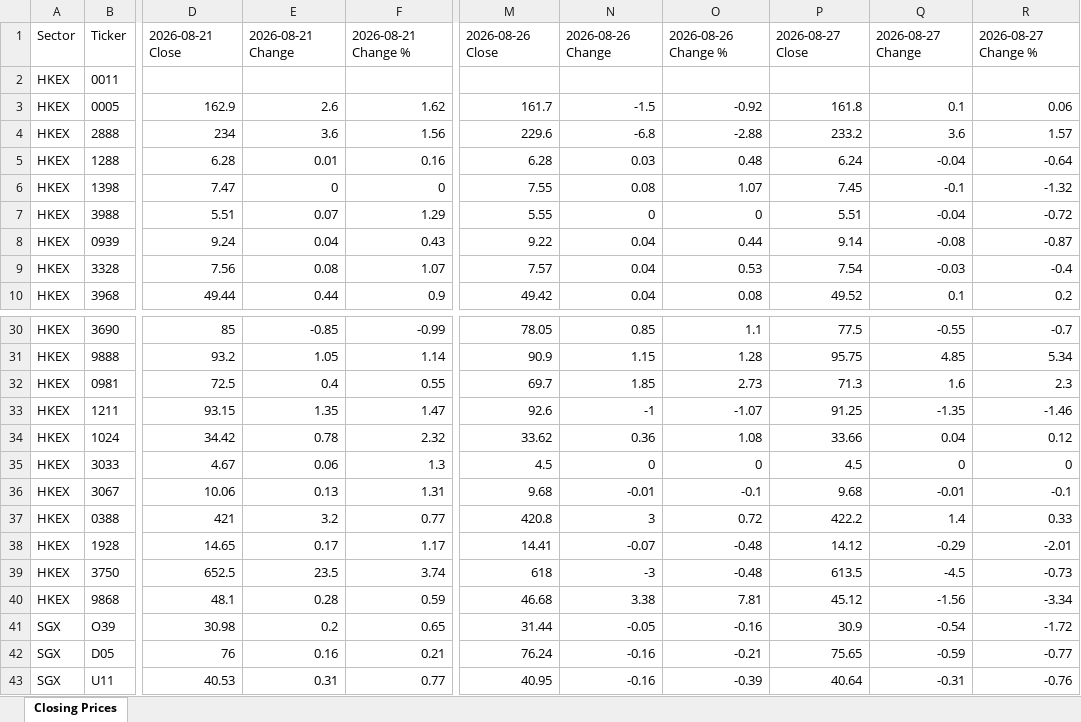
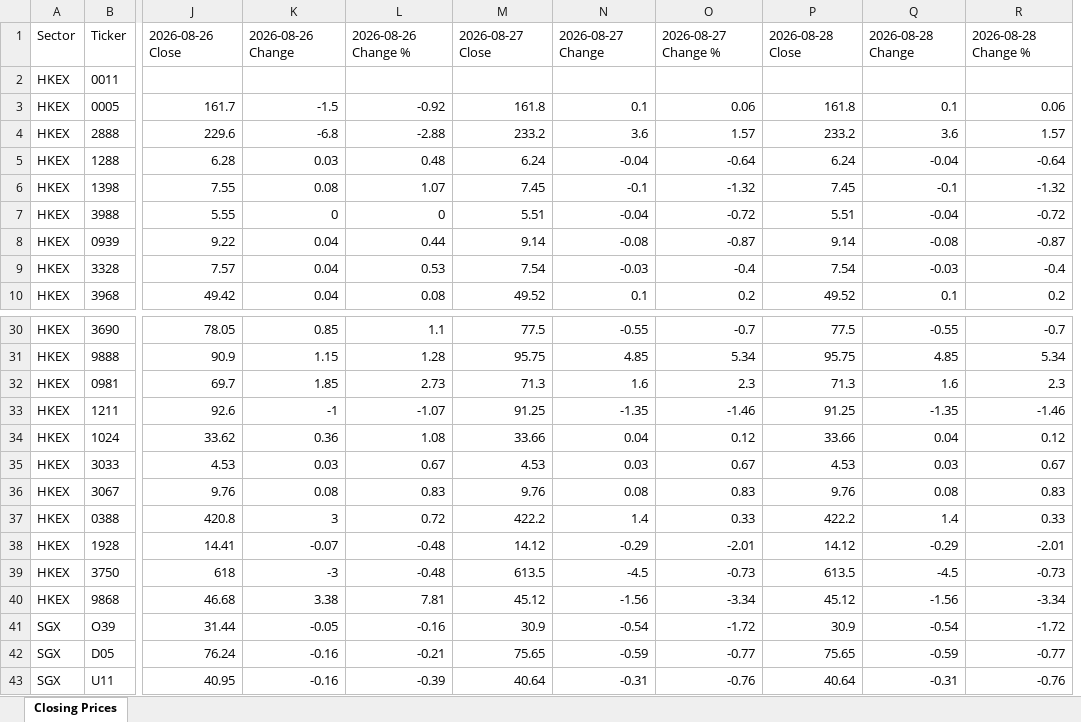
Before and after one commit to mmualim/stock-closing-prices, an Excel workbook: outputs/stock_closing_prices.xlsx, sheet Closing Prices, drawn as a sheet; only a part is shown, gaps mark what is left out; values as stored, in another font and other column widths than the file's, no borders; removed rows and columns are numbered as before the commit, all else as after; the diff names each change by its address in the sheet, - before the commit and + after, or states it on an @@ line.

Commit message:
Refresh stock closing prices

```diff
--- a/outputs/stock_closing_prices.xlsx (sheet Closing Prices)
+++ b/outputs/stock_closing_prices.xlsx (sheet Closing Prices)
-column D, rows 1-10: 2026-08-21 Close |  | 162.9 | 234 | 6.28 | 7.47 | 5.51 | 9.24 | 7.56 | 49.44; rows 30-43: 85 | 93.2 | 72.5 | 93.15 | 34.42 | 4.67 | 10.06 | 421 | 14.65 | 652.5 | 48.1 | 30.98 | 76 | 40.53
-column E, rows 1-10: 2026-08-21 Change |  | 2.6 | 3.6 | 0.01 | 0 | 0.07 | 0.04 | 0.08 | 0.44; rows 30-43: -0.85 | 1.05 | 0.4 | 1.35 | 0.78 | 0.06 | 0.13 | 3.2 | 0.17 | 23.5 | 0.28 | 0.2 | 0.16 | 0.31
-column F, rows 1-10: 2026-08-21 Change % |  | 1.62 | 1.56 | 0.16 | 0 | 1.29 | 0.43 | 1.07 | 0.9; rows 30-43: -0.99 | 1.14 | 0.55 | 1.47 | 2.32 | 1.3 | 1.31 | 0.77 | 1.17 | 3.74 | 0.59 | 0.65 | 0.21 | 0.77
+column M, rows 1-10: 2026-08-27 Close |  | 161.8 | 233.2 | 6.24 | 7.45 | 5.51 | 9.14 | 7.54 | 49.52; rows 30-43: 77.5 | 95.75 | 71.3 | 91.25 | 33.66 | 4.53 | 9.76 | 422.2 | 14.12 | 613.5 | 45.12 | 30.9 | 75.65 | 40.64
+column N, rows 1-10: 2026-08-27 Change |  | 0.1 | 3.6 | -0.04 | -0.1 | -0.04 | -0.08 | -0.03 | 0.1; rows 30-43: -0.55 | 4.85 | 1.6 | -1.35 | 0.04 | 0.03 | 0.08 | 1.4 | -0.29 | -4.5 | -1.56 | -0.54 | -0.59 | -0.31
+column O, rows 1-10: 2026-08-27 Change % |  | 0.06 | 1.57 | -0.64 | -1.32 | -0.72 | -0.87 | -0.4 | 0.2; rows 30-43: -0.7 | 5.34 | 2.3 | -1.46 | 0.12 | 0.67 | 0.83 | 0.33 | -2.01 | -0.73 | -3.34 | -1.72 | -0.77 | -0.76
-P1: 2026-08-27 Close
+P1: 2026-08-28 Close
-Q1: 2026-08-27 Change
+Q1: 2026-08-28 Change
-R1: 2026-08-27 Change %
+R1: 2026-08-28 Change %
-J35: 4.5
+J35: 4.53
-K35: 0
+K35: 0.03
-L35: 0
+L35: 0.67
-P35: 4.5
+P35: 4.53
-Q35: 0
+Q35: 0.03
-R35: 0
+R35: 0.67
-J36: 9.68
+J36: 9.76
-K36: -0.01
+K36: 0.08
-L36: -0.1
+L36: 0.83
-P36: 9.68
+P36: 9.76
-Q36: -0.01
+Q36: 0.08
-R36: -0.1
+R36: 0.83
```
Also changed, not shown: 2 other files.
